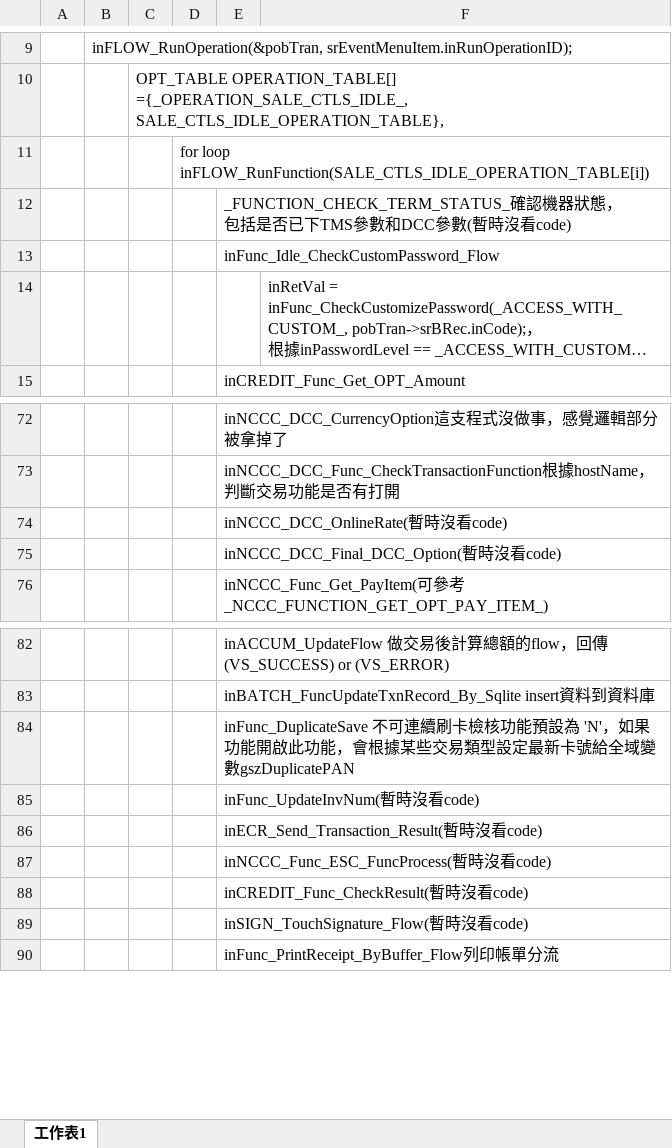
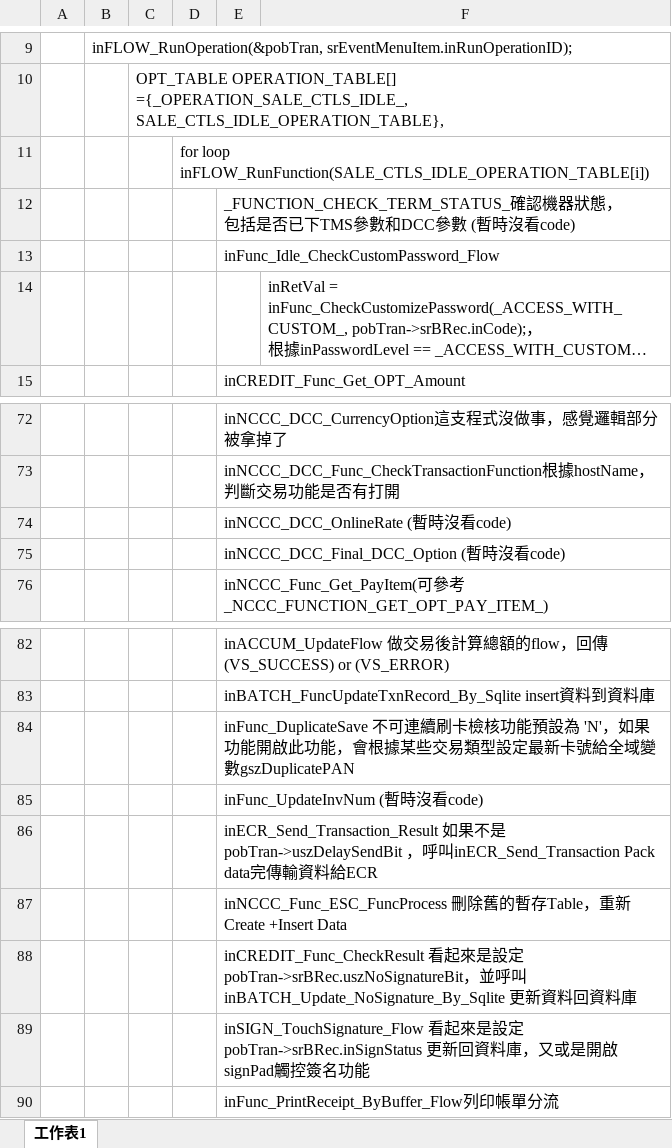
Before and after one commit to adsf0751/CASV3AH-D-019_20251031_1, an Excel workbook: SRC/FlowChart/inEVENT_Responder.xlsx, sheet 工作表1, drawn as a sheet; only a part is shown, gaps mark what is left out; long unchanged cells end in …; values as stored, in another font and other column widths than the file's, no borders; the diff names each change by its address in the sheet, - before the commit and + after, or states it on an @@ line.

```diff
--- a/SRC/FlowChart/inEVENT_Responder.xlsx (sheet 工作表1)
+++ b/SRC/FlowChart/inEVENT_Responder.xlsx (sheet 工作表1)
-E12: …和DCC參數(暫時沒…
+E12: …和DCC參數 (暫時沒…
-E74: inNCCC_DCC_OnlineRate(暫時沒看code)
+E74: inNCCC_DCC_OnlineRate (暫時沒看code)
-E75: inNCCC_DCC_Final_DCC_Option(暫時沒看code)
+E75: inNCCC_DCC_Final_DCC_Option (暫時沒看code)
-E85: inFunc_UpdateInvNum(暫時沒看code)
+E85: inFunc_UpdateInvNum (暫時沒看code)
-E86: inECR_Send_Transaction_Result(暫時沒看code)
+E86: inECR_Send_Transaction_Result 如果不是pobTran->uszDelaySendBit ，呼叫inECR_Send_Transaction Pack data完傳輸資料給ECR
-E87: inNCCC_Func_ESC_FuncProcess(暫時沒看code)
+E87: inNCCC_Func_ESC_FuncProcess 刪除舊的暫存Table，重新Create +Insert Data
-E88: inCREDIT_Func_CheckResult(暫時沒看code)
+E88: inCREDIT_Func_CheckResult 看起來是設定pobTran->srBRec.uszNoSignatureBit，並呼叫inBATCH_Update_NoSignature_By_Sqlite 更新資料回資料庫
-E89: inSIGN_TouchSignature_Flow(暫時沒看code)
+E89: inSIGN_TouchSignature_Flow 看起來是設定pobTran->srBRec.inSignStatus 更新回資料庫，又或是開啟signPad觸控簽名功能
```
Also changed, not shown: 5 other files.
